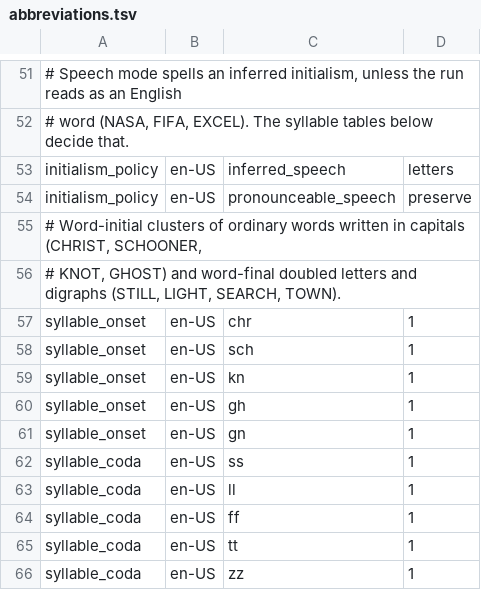
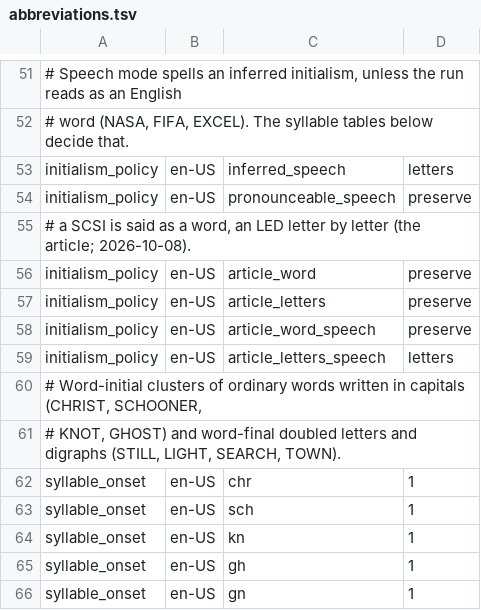
Before and after one commit to hunydev/tts-text-frontend, a TSV file: resources/languages/en-US/rules/abbreviations.tsv, drawn as a sheet; only a part is shown, gaps mark what is left out; the shorter side is filled out with more unchanged rows.

```diff
--- a/resources/languages/en-US/rules/abbreviations.tsv
+++ b/resources/languages/en-US/rules/abbreviations.tsv
@@ -54,2 +54,7 @@ initialism_policy	en-US	inferred_speech	letters
 initialism_policy	en-US	pronounceable_speech	preserve
+# a SCSI is said as a word, an LED letter by letter (the article; 2026-10-08).
+initialism_policy	en-US	article_word	preserve
+initialism_policy	en-US	article_letters	preserve
+initialism_policy	en-US	article_word_speech	preserve
+initialism_policy	en-US	article_letters_speech	letters
 # Word-initial clusters of ordinary words written in capitals (CHRIST, SCHOONER,
```
Also changed, not shown: resources/languages/ko-KR/rules/context.tsv, 12 other files.
